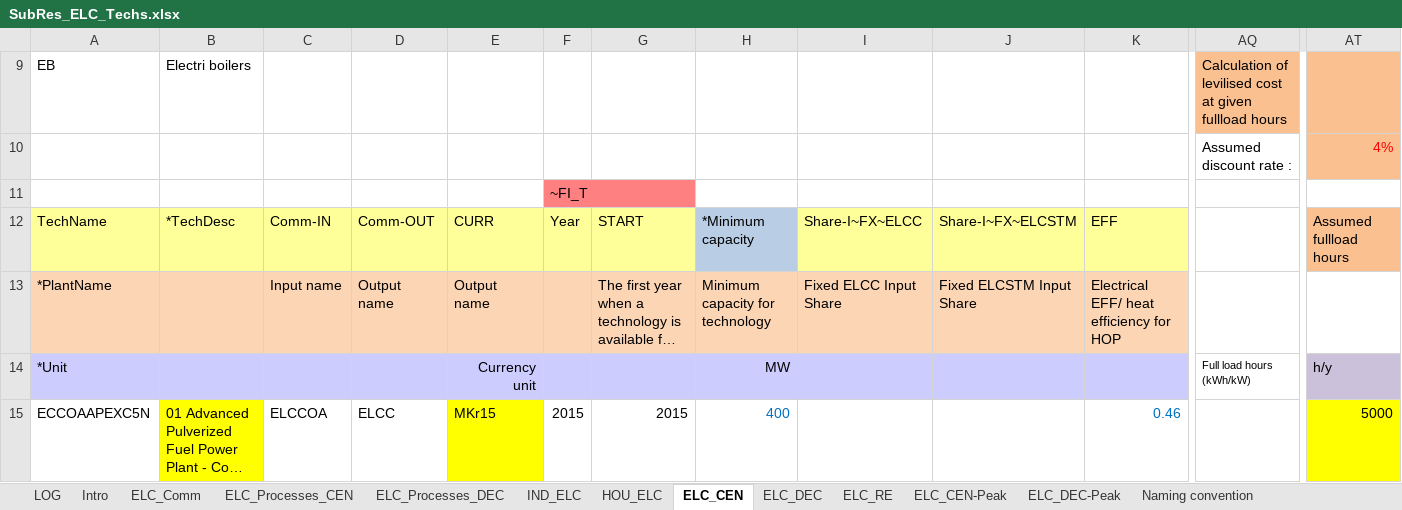
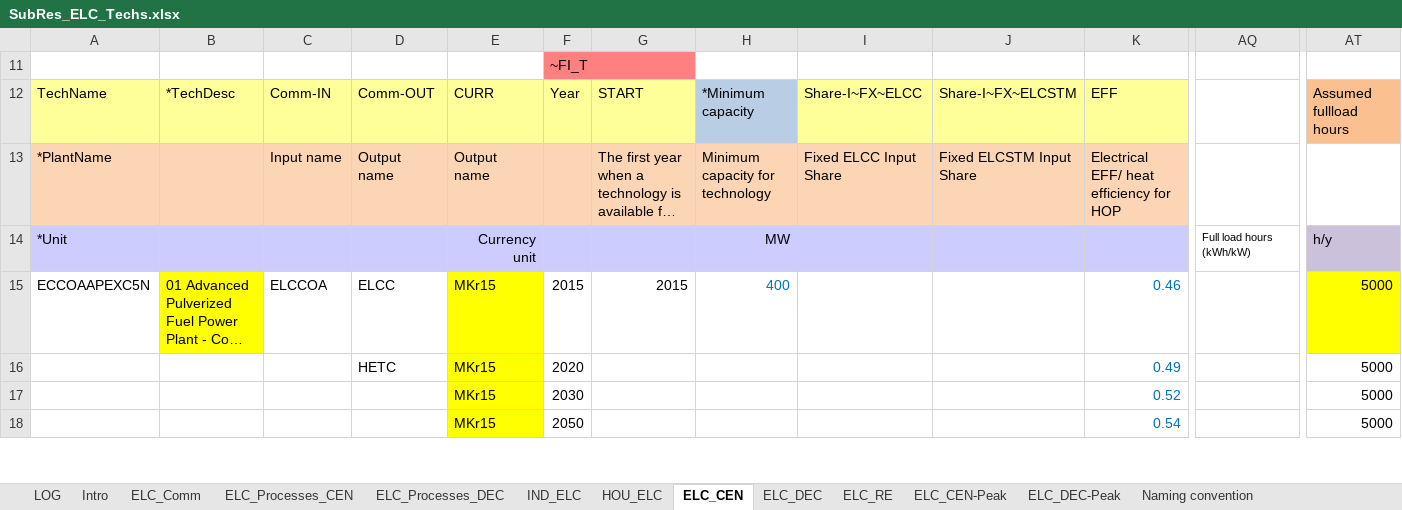
Before and after one commit to MikkelBosack/EnergyIsland, an Excel workbook: SubRES_TMPL/SubRes_ELC_Techs.xlsx, sheet ELC_CEN, drawn as a sheet; only a part is shown, gaps mark what is left out; the shorter side is filled out with more unchanged rows; long unchanged cells end in …; values as stored, in another font and other column widths than the file's, no borders; conditional formats not drawn; rows hold the shown columns only; the diff names each change by its address in the sheet, - before the commit and + after, or states it on an @@ line.

```diff
--- a/SubRES_TMPL/SubRes_ELC_Techs.xlsx (sheet ELC_CEN)
+++ b/SubRES_TMPL/SubRes_ELC_Techs.xlsx (sheet ELC_CEN)
@@ row 9 hidden: EB | Electri boilers |  |  |  |  |  |  |  |  |  | Calculation of levilised cost at given fullload hours @@
@@ row 10 hidden:  |  |  |  |  |  |  |  |  |  |  | Assumed discount rate : | 4% @@
```
Also changed, not shown: sheet LOG, sheet ELC_RE, sheet ELC_Processes_CEN, sheet ELC_DEC-Peak, sheet ELC_CEN-Peak, sheet ELC_DEC, charts or pictures, 4 other files.
